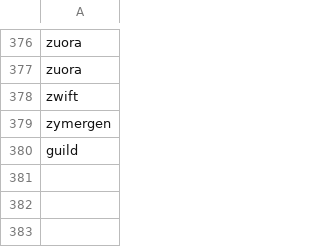
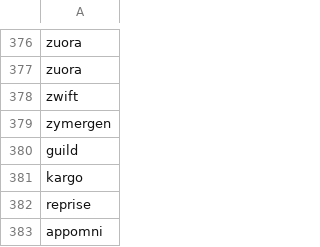
Before and after one commit to ritvikneu/job-boards, a CSV file: app/companies/greenhouse/gh-embed.csv, drawn as a sheet; only a part is shown, gaps mark what is left out.

```diff
--- a/app/companies/greenhouse/gh-embed.csv
+++ b/app/companies/greenhouse/gh-embed.csv
@@ -380 +380,4 @@ zymergen
 guild
+kargo
+reprise
+appomni
```
Also changed, not shown: app/companies/greenhouse/gh-io.csv, app/companies/lever/lever-all.csv, 11 other files.
